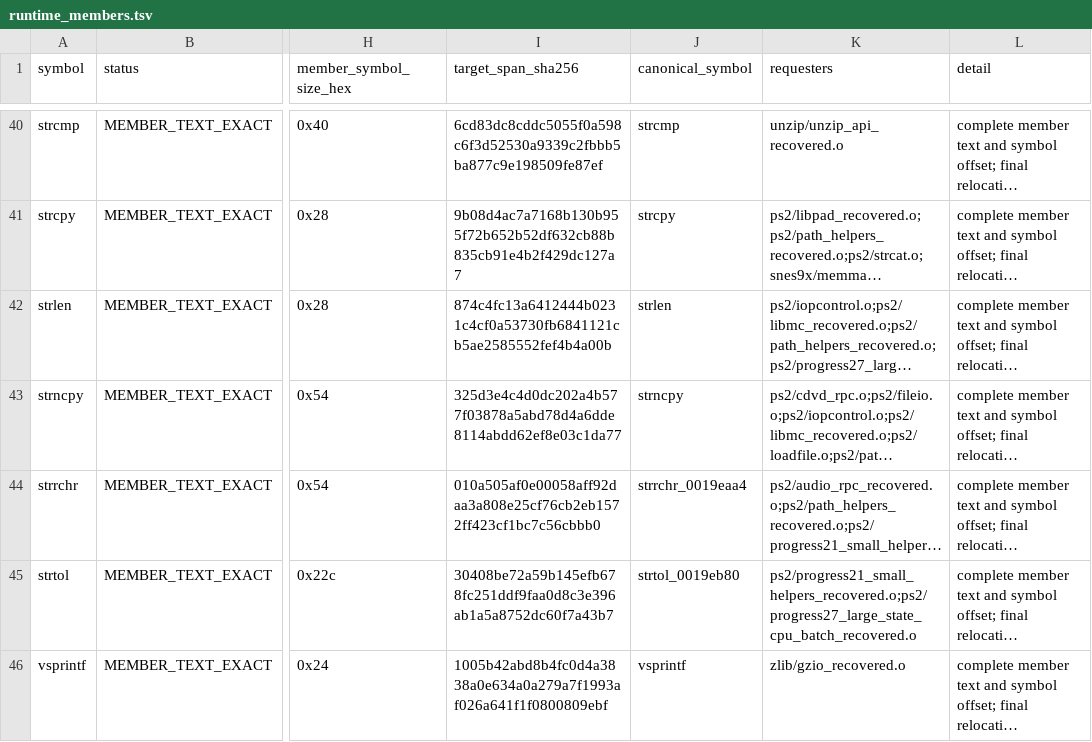
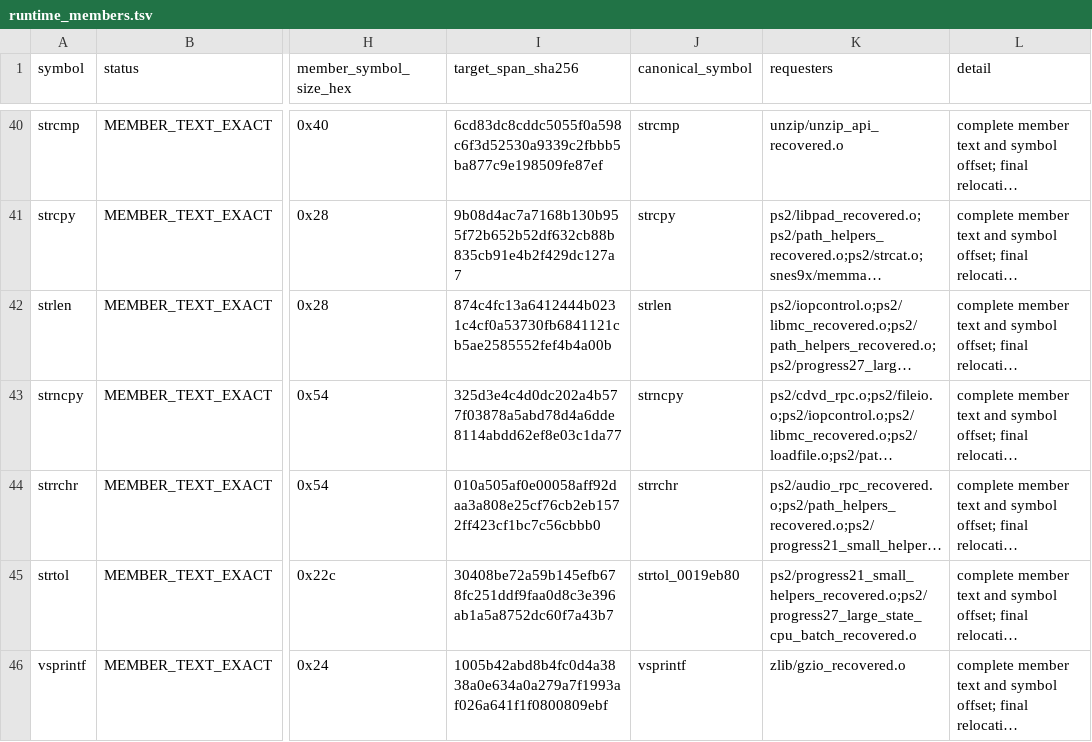
Before and after one commit to ReyFxck/SNESstation-Decomp, a TSV file: analysis/link_identity/runtime_members.tsv, drawn as a sheet; only a part is shown, gaps mark what is left out; long unchanged cells end in …; the diff names each change by its address in the sheet, - before the commit and + after, or states it on an @@ line.

```diff
--- a/analysis/link_identity/runtime_members.tsv
+++ b/analysis/link_identity/runtime_members.tsv
-J44 (canonical_symbol): strrchr_0019eaa4
+J44 (canonical_symbol): strrchr
```
Also changed, not shown: analysis/source_tree/translation_units.tsv, 20 other files.
